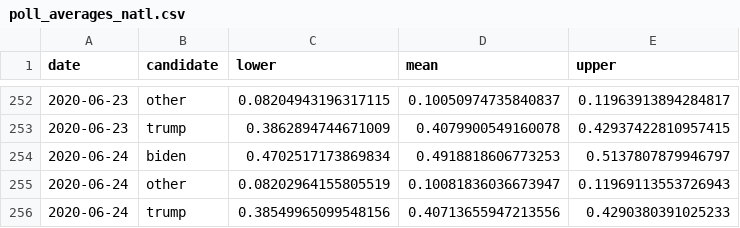
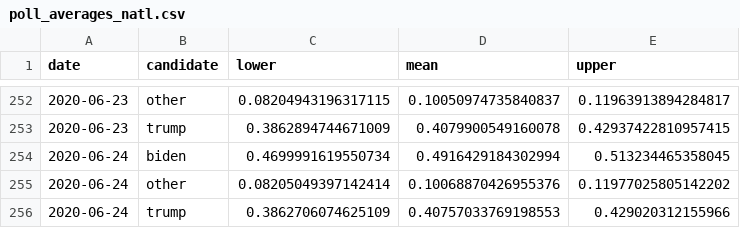
Before and after one commit to alexpavlakis/yapa, a CSV file: results/poll_averages_natl.csv, drawn as a sheet; only a part is shown, gaps mark what is left out.

```diff
--- a/results/poll_averages_natl.csv
+++ b/results/poll_averages_natl.csv
@@ -253,4 +253,4 @@ date,candidate,lower,mean,upper
 2020-06-23,trump,0.3862894744671009,0.4079900549160078,0.42937422810957415
-2020-06-24,biden,0.4702517173869834,0.4918818606773253,0.5137807879946797
-2020-06-24,other,0.08202964155805519,0.10081836036673947,0.11969113553726943
-2020-06-24,trump,0.38549965099548156,0.40713655947213556,0.4290380391025233
+2020-06-24,biden,0.4699991619550734,0.4916429184302994,0.513234465358045
+2020-06-24,other,0.08205049397142414,0.10068870426955376,0.11977025805142202
+2020-06-24,trump,0.3862706074625109,0.40757033769198553,0.429020312155966
```
Also changed, not shown: data/polls.csv, results/ec_ts.csv, 12 other files.
